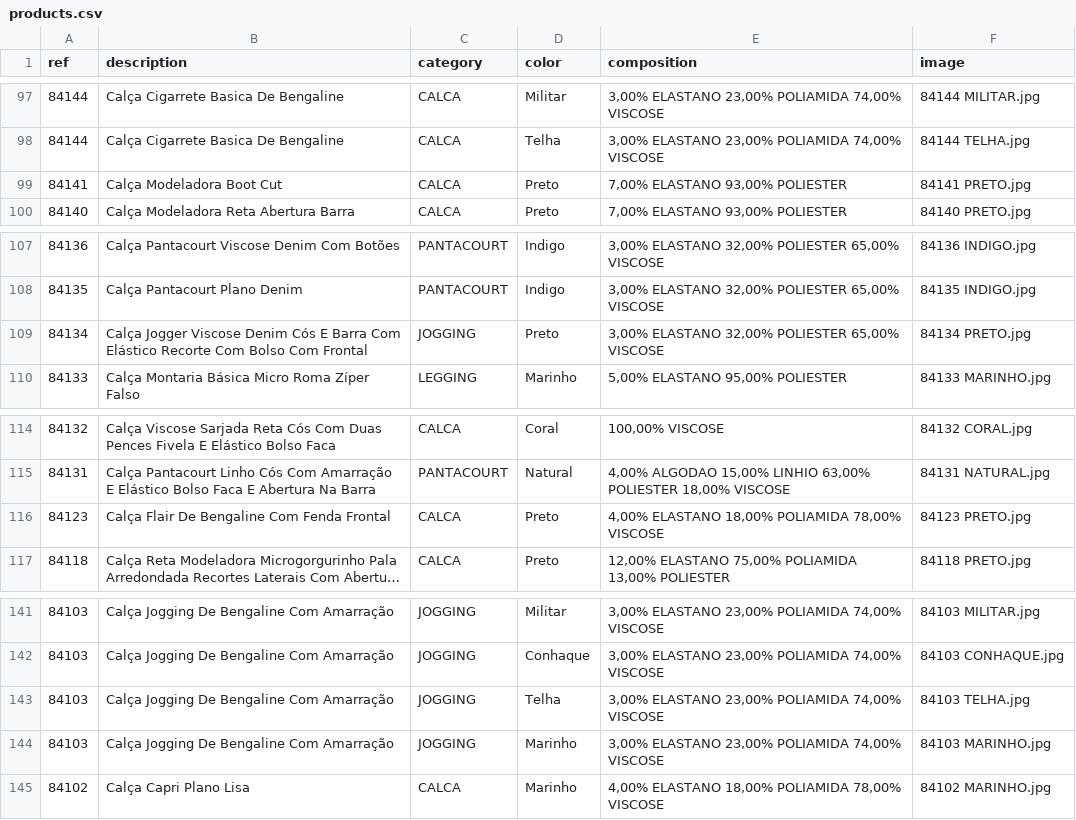
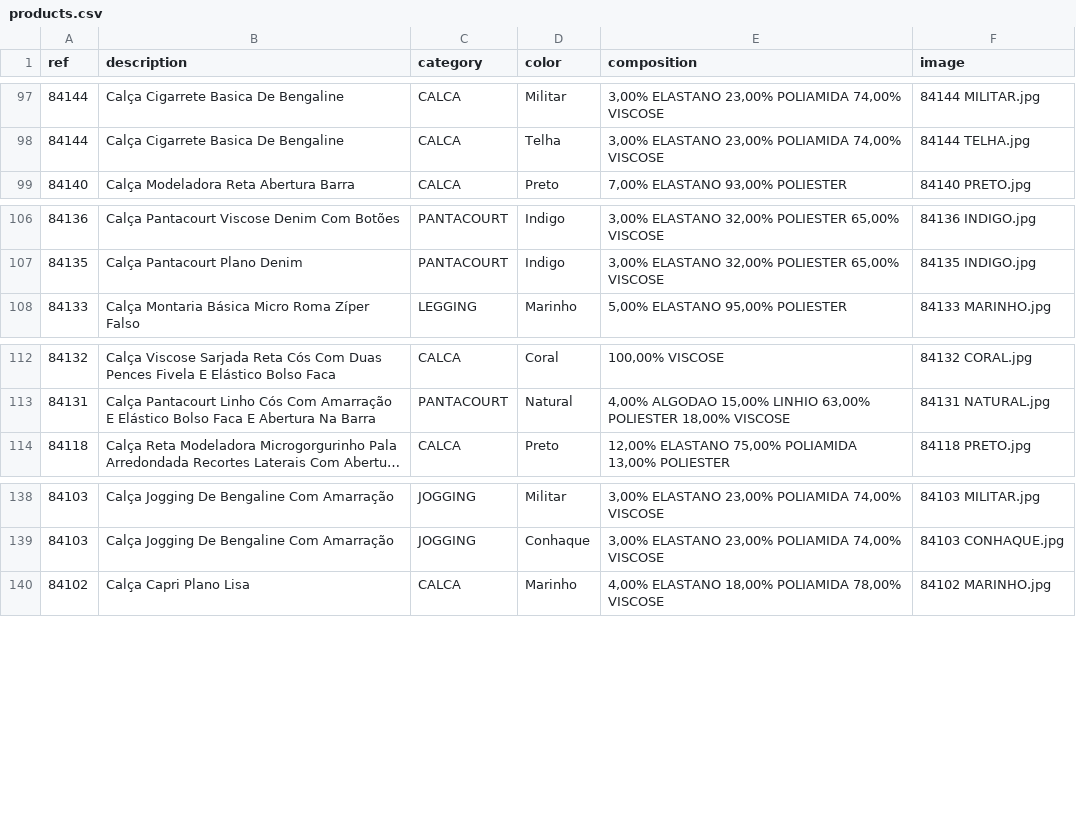
Before and after one commit to victor26sp/Projeto---up4, a CSV file: products.csv, drawn as a sheet; only a part is shown, gaps mark what is left out; long unchanged cells end in …; the diff names each change by its address in the sheet, - before the commit and + after, or states it on an @@ line.

Commit message:
upcsv

```diff
--- a/products.csv
+++ b/products.csv
-row 99: 84141 | Calça Modeladora Boot Cut | CALCA | Preto | 7,00% ELASTANO 93,00% POLIESTER | 84141 PRETO.jpg
-row 109: 84134 | Calça Jogger Viscose Denim Cós E Barra Com Elástico Recorte Com Bolso Com Frontal | JOGGING | Preto | 3,00% ELASTANO 32,00% POLIESTER 65,00% VISCOSE | 84134 PRETO.jpg
-row 116: 84123 | Calça Flair De Bengaline Com Fenda Frontal | CALCA | Preto | 4,00% ELASTANO 18,00% POLIAMIDA 78,00% VISCOSE | 84123 PRETO.jpg
-row 143: 84103 | Calça Jogging De Bengaline Com Amarração | JOGGING | Telha | 3,00% ELASTANO 23,00% POLIAMIDA 74,00% VISCOSE | 84103 TELHA.jpg
-row 144: 84103 | Calça Jogging De Bengaline Com Amarração | JOGGING | Marinho | 3,00% ELASTANO 23,00% POLIAMIDA 74,00% VISCOSE | 84103 MARINHO.jpg
```
